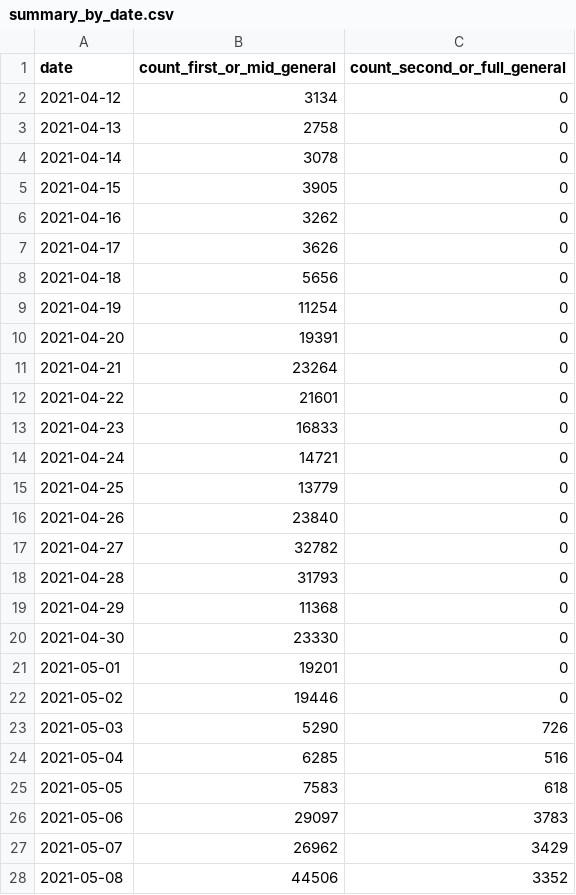
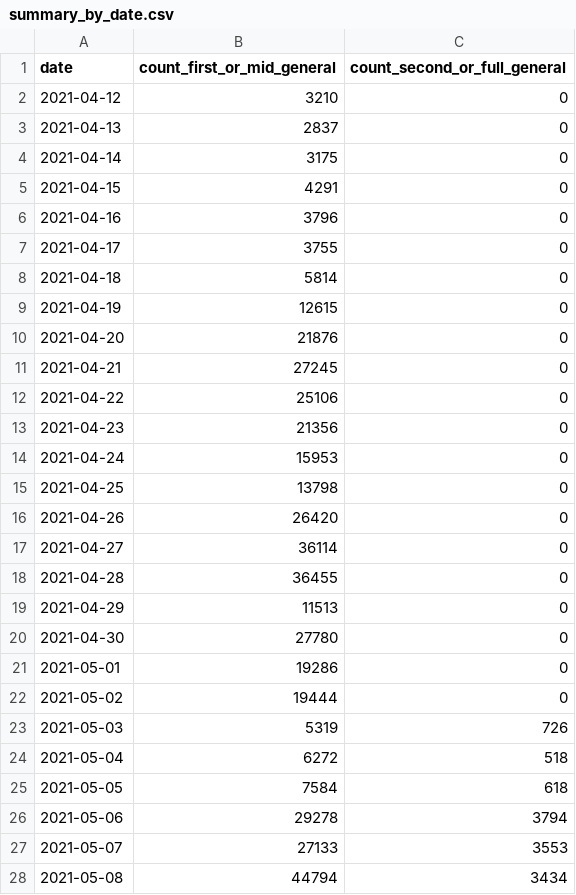
Before and after one commit to mottox2/flat-c19vaccine-opendata, a CSV file: summary_by_date.csv, drawn as a sheet; only a part is shown; the diff covers the shown part only.

Commit message:
Flat: latest data (2021-06-01T01:06:21.752Z) {   "date": "2021-06-01T01:06:21.752Z",   "files": [     {       "name": "prefecture.json",       "deltaBytes": 71026,       "source": "https://vrs-data.cio.go.jp/vaccination/opendata/latest/prefecture.ndjson"     },     {       "name": "prefecture.ndjson",       "deltaBytes": 71026,       "source": "https://vrs-data.cio.go.jp/vaccination/opendata/latest/prefecture.ndjson"     },     {       "name": "summary_by_date.csv",       "deltaBytes": 24,       "source": "https://vrs-data.cio.go.jp/vaccination/opendata/latest/summary_by_date.csv"     }   ] }

```diff
--- a/summary_by_date.csv
+++ b/summary_by_date.csv
@@ -1,28 +1,28 @@
 date,count_first_or_mid_general,count_second_or_full_general
-2021-04-12,3134,0
-2021-04-13,2758,0
-2021-04-14,3078,0
-2021-04-15,3905,0
-2021-04-16,3262,0
-2021-04-17,3626,0
-2021-04-18,5656,0
-2021-04-19,11254,0
-2021-04-20,19391,0
-2021-04-21,23264,0
-2021-04-22,21601,0
-2021-04-23,16833,0
-2021-04-24,14721,0
-2021-04-25,13779,0
-2021-04-26,23840,0
-2021-04-27,32782,0
-2021-04-28,31793,0
-2021-04-29,11368,0
-2021-04-30,23330,0
-2021-05-01,19201,0
-2021-05-02,19446,0
-2021-05-03,5290,726
-2021-05-04,6285,516
-2021-05-05,7583,618
-2021-05-06,29097,3783
-2021-05-07,26962,3429
-2021-05-08,44506,3352
+2021-04-12,3210,0
+2021-04-13,2837,0
+2021-04-14,3175,0
+2021-04-15,4291,0
+2021-04-16,3796,0
+2021-04-17,3755,0
+2021-04-18,5814,0
+2021-04-19,12615,0
+2021-04-20,21876,0
+2021-04-21,27245,0
+2021-04-22,25106,0
+2021-04-23,21356,0
+2021-04-24,15953,0
+2021-04-25,13798,0
+2021-04-26,26420,0
+2021-04-27,36114,0
+2021-04-28,36455,0
+2021-04-29,11513,0
+2021-04-30,27780,0
+2021-05-01,19286,0
+2021-05-02,19444,0
+2021-05-03,5319,726
+2021-05-04,6272,518
+2021-05-05,7584,618
+2021-05-06,29278,3794
+2021-05-07,27133,3553
+2021-05-08,44794,3434
```
Also changed, not shown: 1 added row and 44 edited cells elsewhere in this file, 2 other files.
